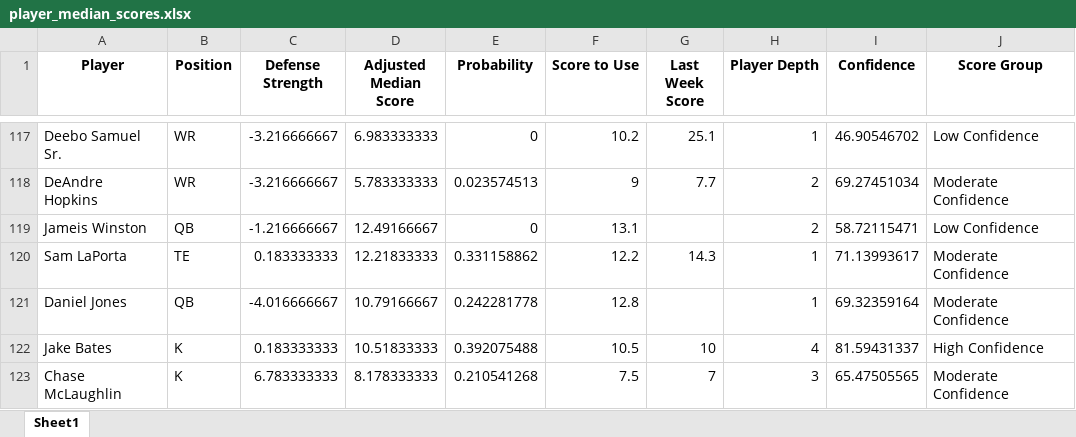
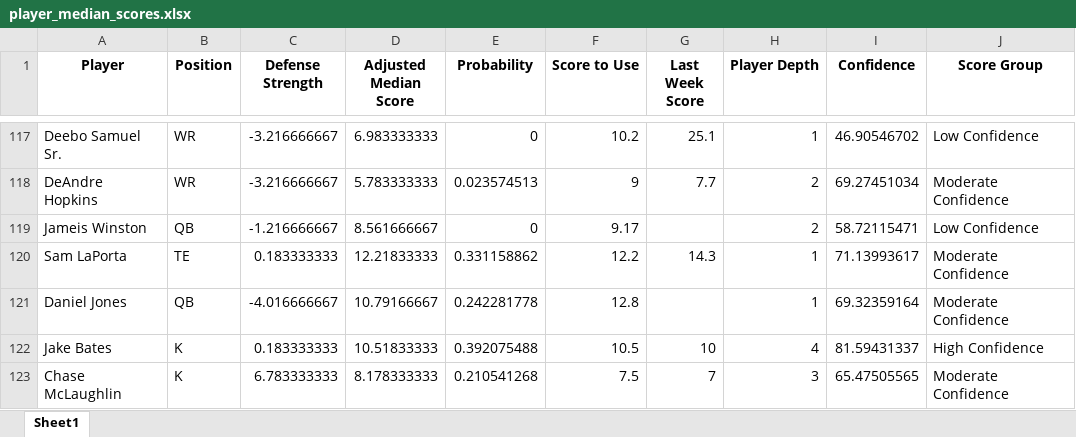
Before and after one commit to thelexmeister/TeamComparison---Model-X, an Excel workbook: player_median_scores.xlsx, sheet Sheet1, drawn as a sheet; only a part is shown, gaps mark what is left out; values as stored, in another font and other column widths than the file's, no borders; the diff covers the shown part only; the diff names each change by its address in the sheet, - before the commit and + after, or states it on an @@ line.

```diff
--- a/player_median_scores.xlsx (sheet Sheet1)
+++ b/player_median_scores.xlsx (sheet Sheet1)
-D119 (Adjusted Median Score): 12.49166667
+D119 (Adjusted Median Score): 8.561666667
-F119 (Score to Use): 13.1
+F119 (Score to Use): 9.17
```
Also changed, not shown: 111 edited cells elsewhere in this sheet.
